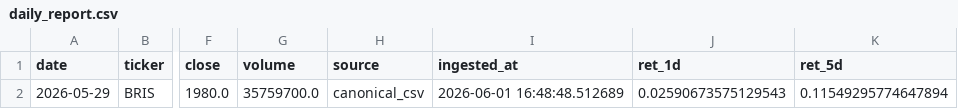
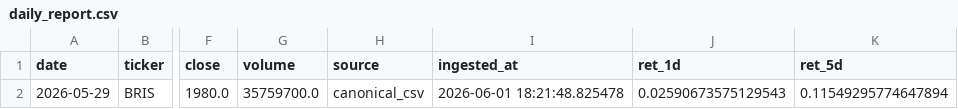
Before and after one commit to Rajapranata512/idx-trading-lab, a CSV file: reports/daily_report.csv, drawn as a sheet; only a part is shown, gaps mark what is left out; the diff names each change by its address in the sheet, - before the commit and + after, or states it on an @@ line.

Commit message:
Automated Daily Run: 2026-06-01

```diff
--- a/reports/daily_report.csv
+++ b/reports/daily_report.csv
-I2 (ingested_at): 2026-06-01 16:48:48.512689
+I2 (ingested_at): 2026-06-01 18:21:48.825478
```
Also changed, not shown: reports/model_v2_shadow_signals.csv, reports/top_t1.csv, 39 other files.
